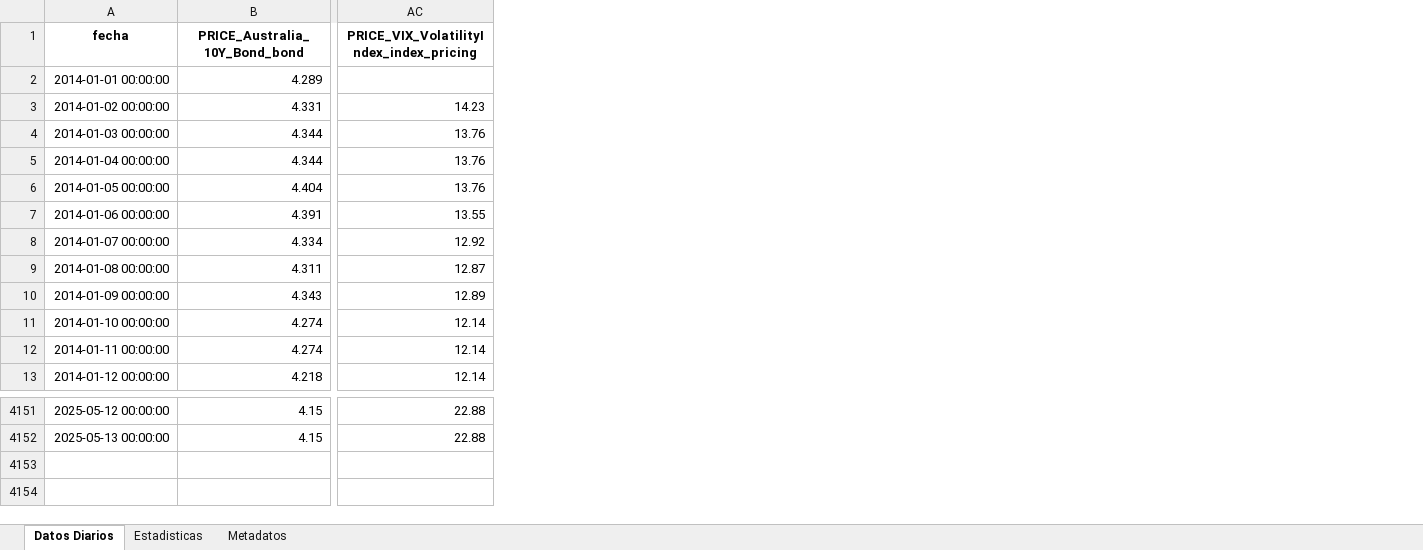
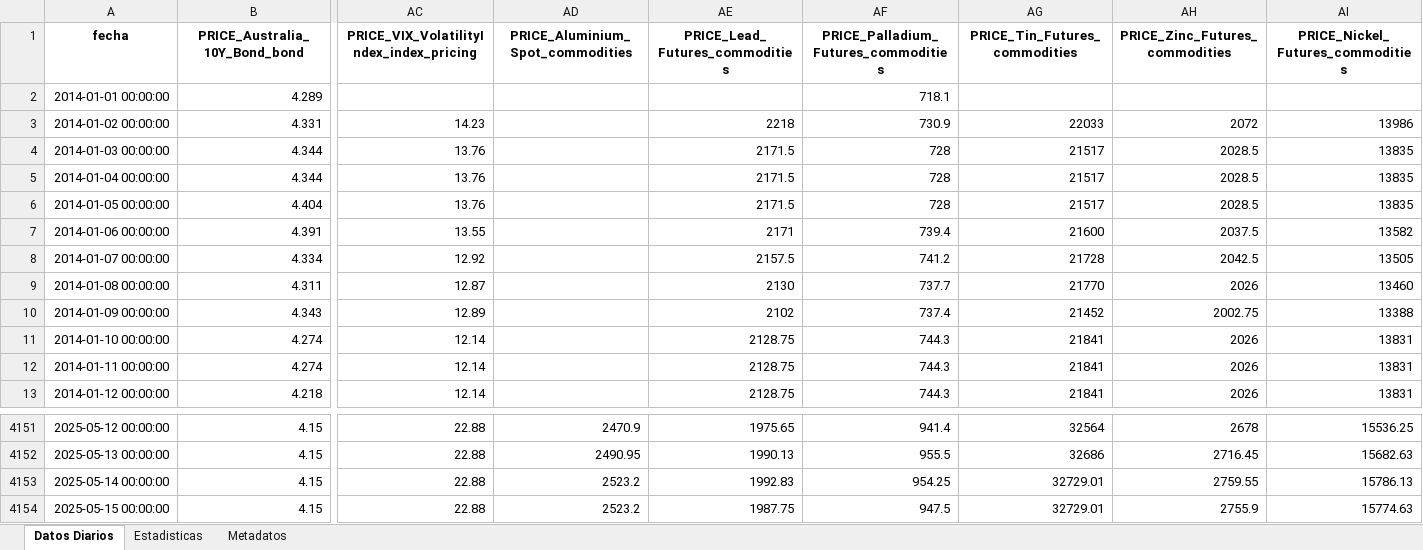
Before and after one commit to pspedro19/SP500_INDEX_Analisis, an Excel workbook: Data/0_raw/datos_economicos_normales_procesados.xlsx, sheet Datos Diarios, drawn as a sheet; only a part is shown, gaps mark what is left out; values as stored, in another font and other column widths than the file's, no borders; rows hold the shown columns only; the diff names each change by its address in the sheet, - before the commit and + after, or states it on an @@ line.

Commit message:
Se agregaron 5 nuevos mercados en Commodities

```diff
--- a/Data/0_raw/datos_economicos_normales_procesados.xlsx (sheet Datos Diarios)
+++ b/Data/0_raw/datos_economicos_normales_procesados.xlsx (sheet Datos Diarios)
+column AD (PRICE_Aluminium_Spot_commodities), rows 4151-4152: 2470.9 | 2490.95
+column AE (PRICE_Lead_Futures_commodities), rows 3-13: 2218 | 2171.5 | 2171.5 | 2171.5 | 2171 | 2157.5 | 2130 | 2102 | 2128.75 | 2128.75 | 2128.75; rows 4151-4152: 1975.65 | 1990.13
+column AF, rows 1-13: PRICE_Palladium_Futures_commodities | 718.1 | 730.9 | 728 | 728 | 728 | 739.4 | 741.2 | 737.7 | 737.4 | 744.3 | 744.3 | 744.3; rows 4151-4152: 941.4 | 955.5
+column AG (PRICE_Tin_Futures_commodities), rows 3-13: 22033 | 21517 | 21517 | 21517 | 21600 | 21728 | 21770 | 21452 | 21841 | 21841 | 21841; rows 4151-4152: 32564 | 32686
+column AH (PRICE_Zinc_Futures_commodities), rows 3-13: 2072 | 2028.5 | 2028.5 | 2028.5 | 2037.5 | 2042.5 | 2026 | 2002.75 | 2026 | 2026 | 2026; rows 4151-4152: 2678 | 2716.45
+column AI (PRICE_Nickel_Futures_commodities), rows 3-13: 13986 | 13835 | 13835 | 13835 | 13582 | 13505 | 13460 | 13388 | 13831 | 13831 | 13831; rows 4151-4152: 15536.25 | 15682.63
+row 4153: 2025-05-14 00:00:00 | 4.15 | 22.88 | 2523.2 | 1992.83 | 954.25 | 32729.01 | 2759.55 | 15786.13
+row 4154: 2025-05-15 00:00:00 | 4.15 | 22.88 | 2523.2 | 1987.75 | 947.5 | 32729.01 | 2755.9 | 15774.63
```
Also changed, not shown: sheet Estadisticas, sheet Metadatos, Data/0_raw/datos_economicos_other_procesados.xlsx, Data/0_raw/datos_economicos_procesados_Fred.xlsx, 17 other files.
